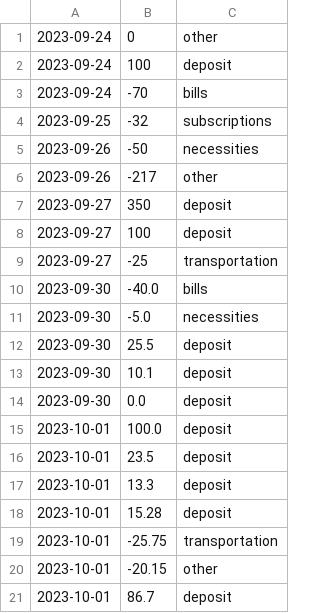
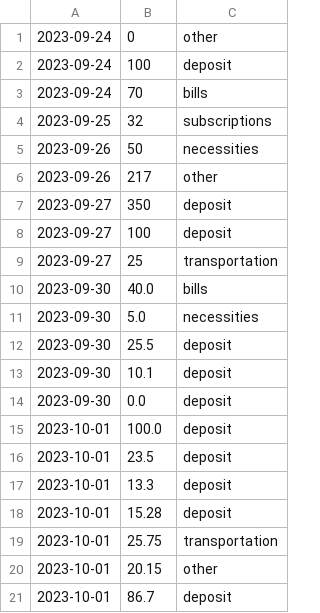
Before and after one commit to MayFu2025/unit1_project, a CSV file: example.csv, drawn as a sheet.

```diff
--- a/example.csv
+++ b/example.csv
@@ -2,11 +2,11 @@
 2023-09-24,100,deposit
-2023-09-24,-70,bills
-2023-09-25,-32,subscriptions
-2023-09-26,-50,necessities
-2023-09-26,-217,other
+2023-09-24,70,bills
+2023-09-25,32,subscriptions
+2023-09-26,50,necessities
+2023-09-26,217,other
 2023-09-27,350,deposit
 2023-09-27,100,deposit
-2023-09-27,-25,transportation
-2023-09-30,-40.0,bills
-2023-09-30,-5.0,necessities
+2023-09-27,25,transportation
+2023-09-30,40.0,bills
+2023-09-30,5.0,necessities
 2023-09-30,25.5,deposit
@@ -18,4 +18,4 @@
 2023-10-01,15.28,deposit
-2023-10-01,-25.75,transportation
-2023-10-01,-20.15,other
+2023-10-01,25.75,transportation
+2023-10-01,20.15,other
 2023-10-01,86.7,deposit
```
Also changed, not shown: 4 other files.
